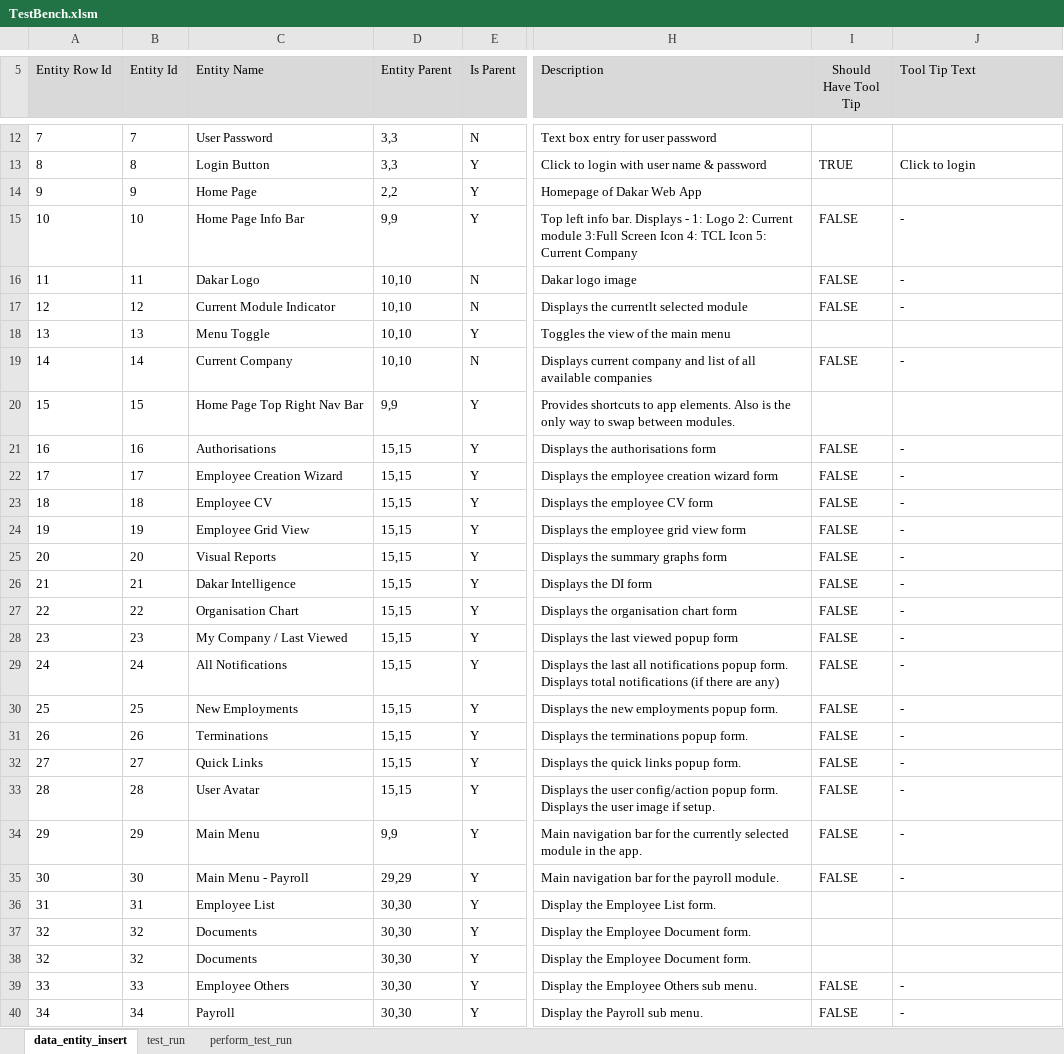
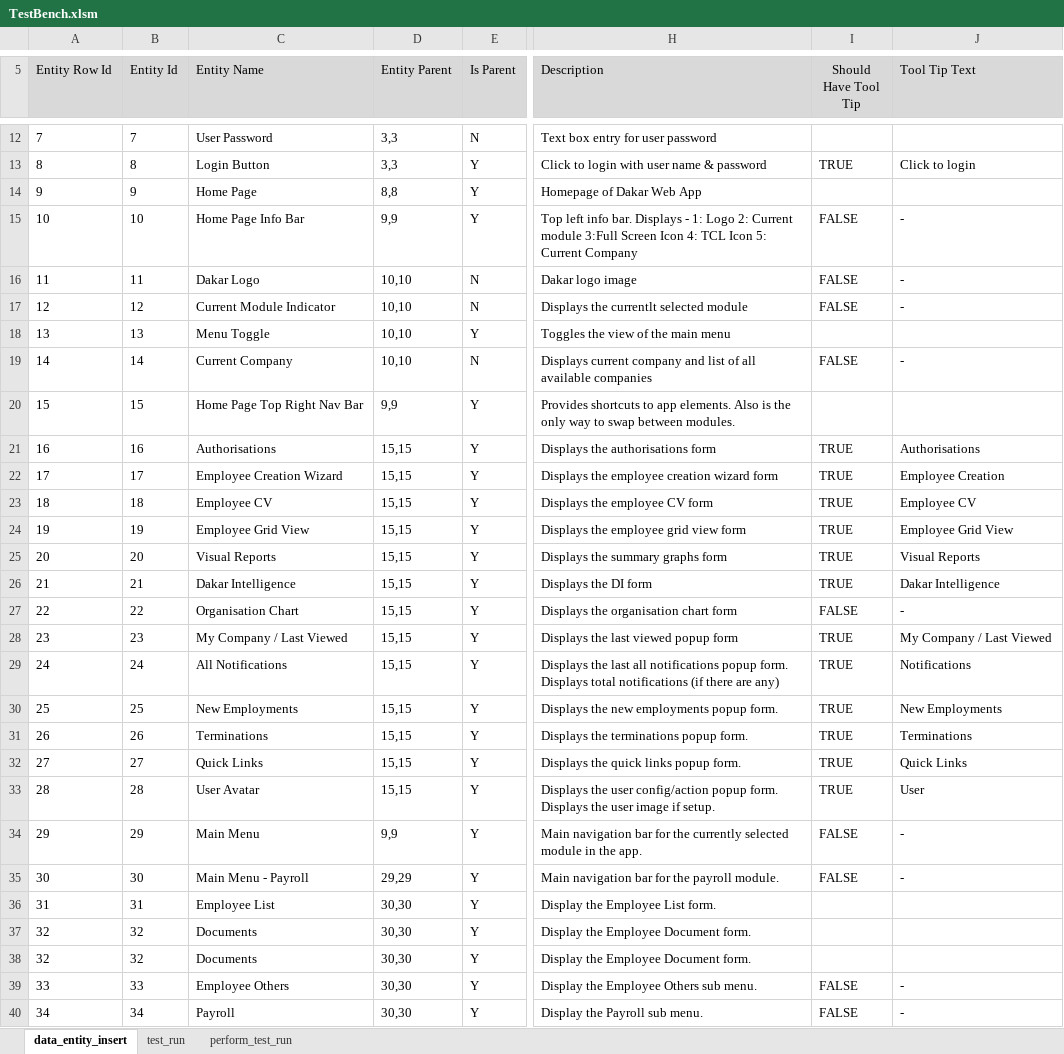
Before and after one commit to sebrown0/TestBenchDB, an Excel workbook: Data Entry Template/TestBench.xlsm, sheet data_entity_insert, drawn as a sheet; only a part is shown, gaps mark what is left out; values as stored, in another font and other column widths than the file's, no borders; charts and pictures not drawn; the diff names each change by its address in the sheet, - before the commit and + after, or states it on an @@ line.

Commit message:
Update TB to write details and help ids when saving entity. Update DB to add the parent test to its children when generating a test run.

```diff
--- a/Data Entry Template/TestBench.xlsm (sheet data_entity_insert)
+++ b/Data Entry Template/TestBench.xlsm (sheet data_entity_insert)
-D14 (Entity Parent): 2,2
+D14 (Entity Parent): 8,8
-I21:I26 (Should Have Tool Tip): FALSE
+I21:I26 (Should Have Tool Tip): TRUE
-J21 (Tool Tip Text): -
+J21 (Tool Tip Text): Authorisations
-J22 (Tool Tip Text): -
+J22 (Tool Tip Text): Employee Creation
-J23 (Tool Tip Text): -
+J23 (Tool Tip Text): Employee CV
-J24 (Tool Tip Text): -
+J24 (Tool Tip Text): Employee Grid View
-J25 (Tool Tip Text): -
+J25 (Tool Tip Text): Visual Reports
-J26 (Tool Tip Text): -
+J26 (Tool Tip Text): Dakar Intelligence
-I28:I33 (Should Have Tool Tip): FALSE
+I28:I33 (Should Have Tool Tip): TRUE
-J28 (Tool Tip Text): -
+J28 (Tool Tip Text): My Company / Last Viewed
-J29 (Tool Tip Text): -
+J29 (Tool Tip Text): Notifications
-J30 (Tool Tip Text): -
+J30 (Tool Tip Text): New Employments
-J31 (Tool Tip Text): -
+J31 (Tool Tip Text): Terminations
-J32 (Tool Tip Text): -
+J32 (Tool Tip Text): Quick Links
-J33 (Tool Tip Text): -
+J33 (Tool Tip Text): User
```
Also changed, not shown: sheet perform_test_run, sheet test_run, charts or pictures, 9 other files.
